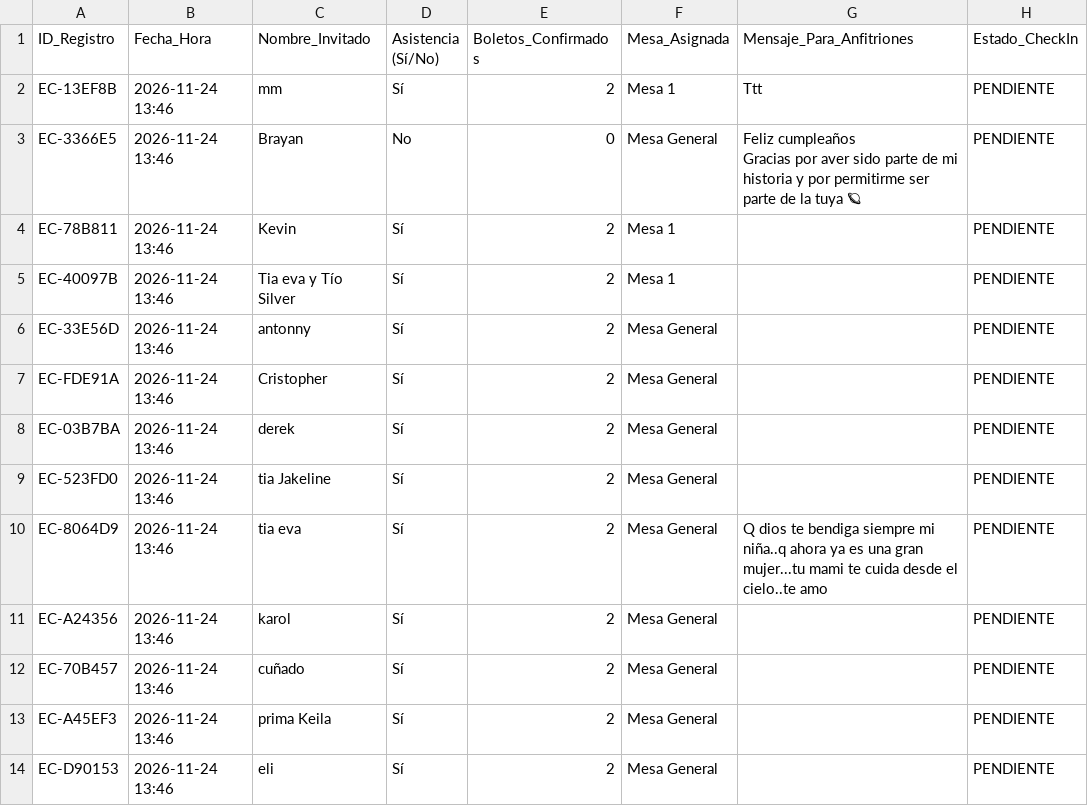
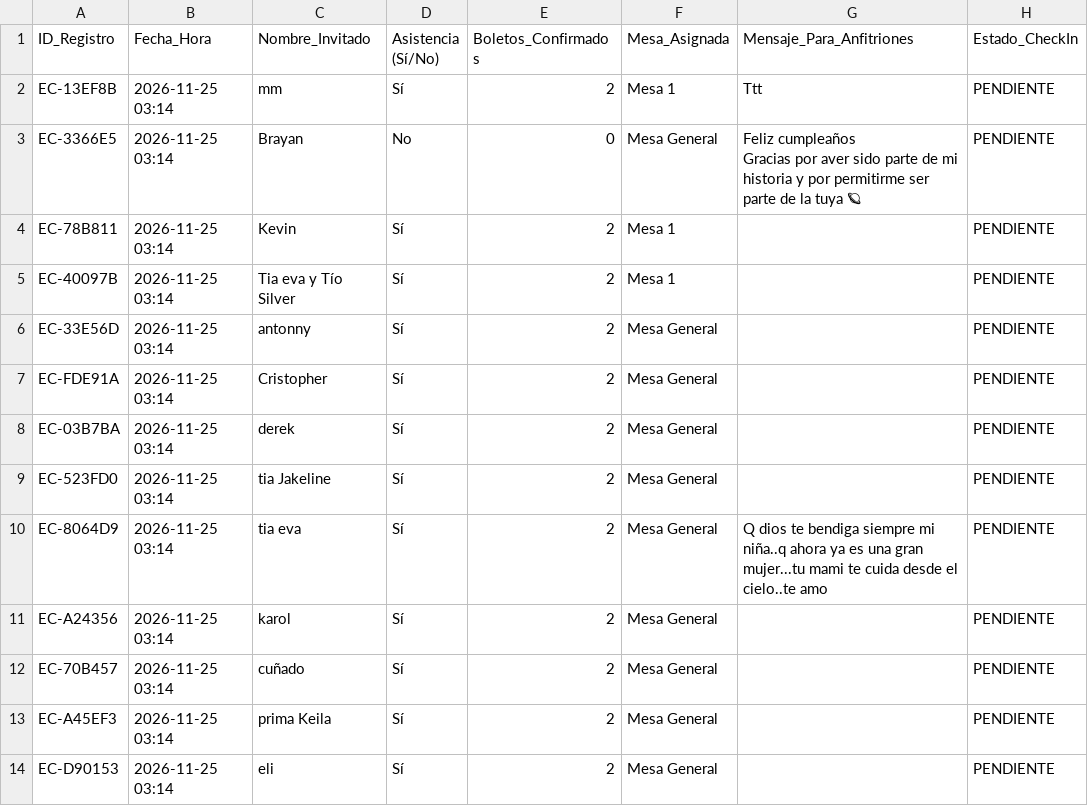
Before and after one commit to eventcraft-ai/invitations, a CSV file: cumpleanos-de-camila-6d83e4/invitados.csv, drawn as a sheet.

Commit message:
Update Guest Excel (cumpleanos-de-camila-6d83e4): 13 families

```diff
--- a/cumpleanos-de-camila-6d83e4/invitados.csv
+++ b/cumpleanos-de-camila-6d83e4/invitados.csv
@@ -1,15 +1,15 @@
 ID_Registro,Fecha_Hora,Nombre_Invitado,Asistencia (Sí/No),Boletos_Confirmados,Mesa_Asignada,Mensaje_Para_Anfitriones,Estado_CheckIn
-"EC-13EF8B","2026-11-24 13:46","mm","Sí",2,"Mesa 1","Ttt","PENDIENTE"
-"EC-3366E5","2026-11-24 13:46","Brayan","No",0,"Mesa General","Feliz cumpleaños
-Gracias  por aver sido parte de mi historia y por permitirme ser parte de la tuya 🪐","PENDIENTE"
-"EC-78B811","2026-11-24 13:46","Kevin","Sí",2,"Mesa 1","","PENDIENTE"
-"EC-40097B","2026-11-24 13:46","Tia eva y Tío Silver","Sí",2,"Mesa 1","","PENDIENTE"
-"EC-33E56D","2026-11-24 13:46","antonny","Sí",2,"Mesa General","","PENDIENTE"
-"EC-FDE91A","2026-11-24 13:46","Cristopher","Sí",2,"Mesa General","","PENDIENTE"
-"EC-03B7BA","2026-11-24 13:46","derek","Sí",2,"Mesa General","","PENDIENTE"
-"EC-523FD0","2026-11-24 13:46","tia Jakeline","Sí",2,"Mesa General","","PENDIENTE"
-"EC-8064D9","2026-11-24 13:46","tia eva","Sí",2,"Mesa General","Q dios te bendiga siempre mi niña..q ahora ya es una gran mujer...tu mami te cuida desde el cielo..te amo","PENDIENTE"
-"EC-A24356","2026-11-24 13:46","karol","Sí",2,"Mesa General","","PENDIENTE"
-"EC-70B457","2026-11-24 13:46","cuñado","Sí",2,"Mesa General","","PENDIENTE"
-"EC-A45EF3","2026-11-24 13:46","prima Keila","Sí",2,"Mesa General","","PENDIENTE"
-"EC-D90153","2026-11-24 13:46","eli","Sí",2,"Mesa General","","PENDIENTE"
+"EC-13EF8B","2026-11-25 03:14","mm","Sí",2,"Mesa 1","Ttt","PENDIENTE"
+"EC-3366E5","2026-11-25 03:14","Brayan","No",0,"Mesa General","Feliz cumpleaños
+Gracias  por aver sido parte de mi historia y por permitirme ser parte de la tuya 🪐","PENDIENTE"
+"EC-78B811","2026-11-25 03:14","Kevin","Sí",2,"Mesa 1","","PENDIENTE"
+"EC-40097B","2026-11-25 03:14","Tia eva y Tío Silver","Sí",2,"Mesa 1","","PENDIENTE"
+"EC-33E56D","2026-11-25 03:14","antonny","Sí",2,"Mesa General","","PENDIENTE"
+"EC-FDE91A","2026-11-25 03:14","Cristopher","Sí",2,"Mesa General","","PENDIENTE"
+"EC-03B7BA","2026-11-25 03:14","derek","Sí",2,"Mesa General","","PENDIENTE"
+"EC-523FD0","2026-11-25 03:14","tia Jakeline","Sí",2,"Mesa General","","PENDIENTE"
+"EC-8064D9","2026-11-25 03:14","tia eva","Sí",2,"Mesa General","Q dios te bendiga siempre mi niña..q ahora ya es una gran mujer...tu mami te cuida desde el cielo..te amo","PENDIENTE"
+"EC-A24356","2026-11-25 03:14","karol","Sí",2,"Mesa General","","PENDIENTE"
+"EC-70B457","2026-11-25 03:14","cuñado","Sí",2,"Mesa General","","PENDIENTE"
+"EC-A45EF3","2026-11-25 03:14","prima Keila","Sí",2,"Mesa General","","PENDIENTE"
+"EC-D90153","2026-11-25 03:14","eli","Sí",2,"Mesa General","","PENDIENTE"
```
Also changed, not shown: 1 other file.
